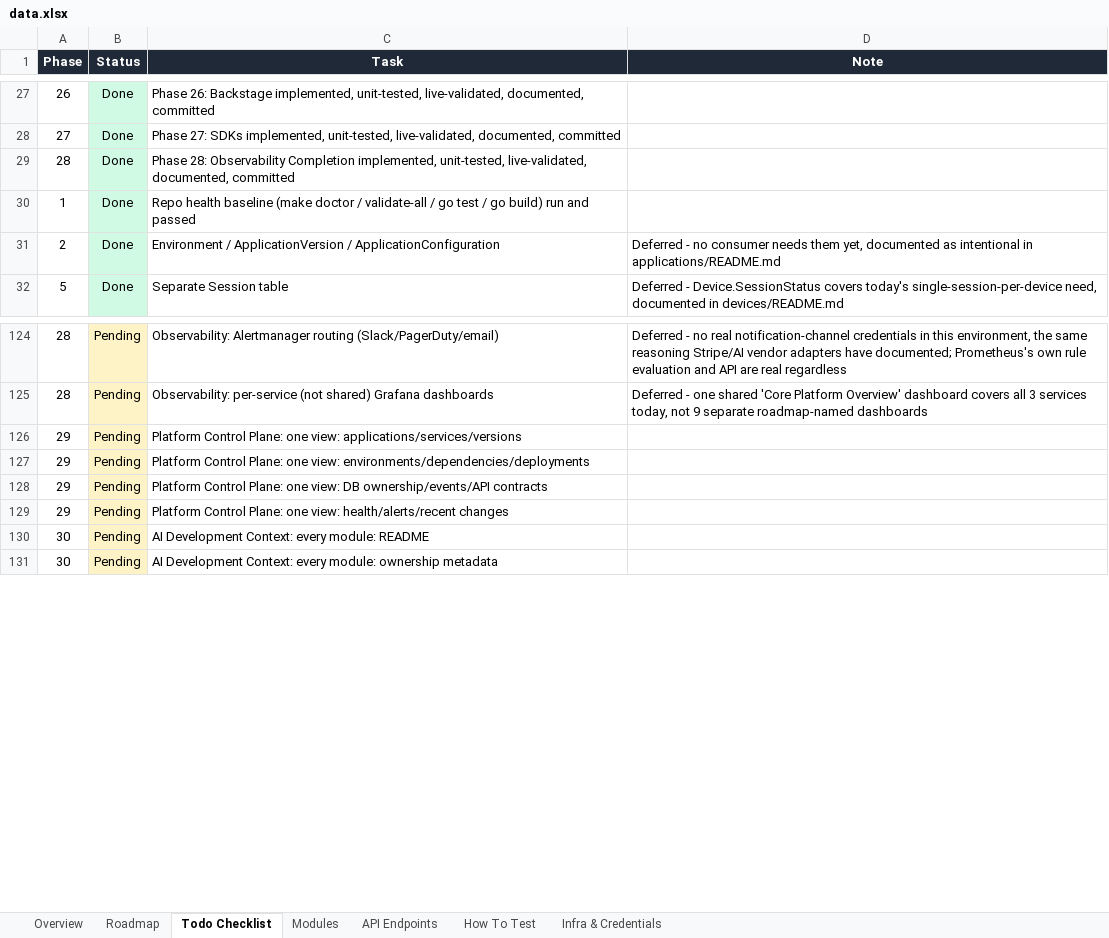
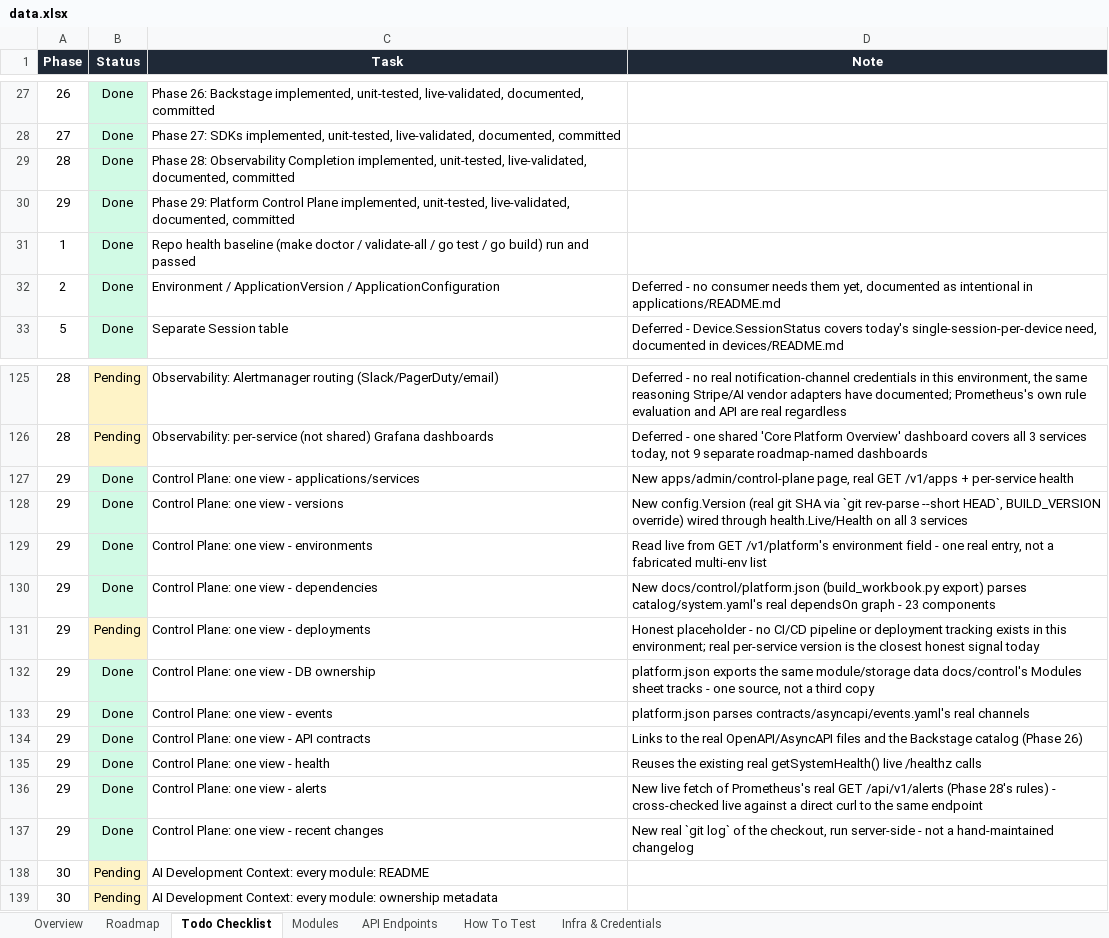
Before and after one commit to azariah1997/core, an Excel workbook: docs/control/data.xlsx, sheet Todo Checklist, drawn as a sheet; only a part is shown, gaps mark what is left out; values as stored, in another font and other column widths than the file's, no borders; table styles not drawn; removed rows and columns are numbered as before the commit, all else as after; the diff names each change by its address in the sheet, - before the commit and + after, or states it on an @@ line.

```diff
--- a/docs/control/data.xlsx (sheet Todo Checklist)
+++ b/docs/control/data.xlsx (sheet Todo Checklist)
+row 30: 29 | Done | Phase 29: Platform Control Plane implemented, unit-tested, live-validated, documented, committed
+row 127: 29 | Done | Control Plane: one view - applications/services | New apps/admin/control-plane page, real GET /v1/apps + per-service health
+row 128: 29 | Done | Control Plane: one view - versions | New config.Version (real git SHA via `git rev-parse --short HEAD`, BUILD_VERSION override) wired through health.Live/Health on all 3 services
+row 129: 29 | Done | Control Plane: one view - environments | Read live from GET /v1/platform's environment field - one real entry, not a fabricated multi-env list
+row 130: 29 | Done | Control Plane: one view - dependencies | New docs/control/platform.json (build_workbook.py export) parses catalog/system.yaml's real dependsOn graph - 23 components
-C131 (Task): Platform Control Plane: one view: applications/services/versions
+C131 (Task): Control Plane: one view - deployments
-D131 (Note): (empty)
+D131 (Note): Honest placeholder - no CI/CD pipeline or deployment tracking exists in this environment; real per-service version is the closest honest signal today
-row 127: 29 | Pending | Platform Control Plane: one view: environments/dependencies/deployments
-row 128: 29 | Pending | Platform Control Plane: one view: DB ownership/events/API contracts
-row 129: 29 | Pending | Platform Control Plane: one view: health/alerts/recent changes
+row 132: 29 | Done | Control Plane: one view - DB ownership | platform.json exports the same module/storage data docs/control's Modules sheet tracks - one source, not a third copy
+row 133: 29 | Done | Control Plane: one view - events | platform.json parses contracts/asyncapi/events.yaml's real channels
+row 134: 29 | Done | Control Plane: one view - API contracts | Links to the real OpenAPI/AsyncAPI files and the Backstage catalog (Phase 26)
+row 135: 29 | Done | Control Plane: one view - health | Reuses the existing real getSystemHealth() live /healthz calls
+row 136: 29 | Done | Control Plane: one view - alerts | New live fetch of Prometheus's real GET /api/v1/alerts (Phase 28's rules) - cross-checked live against a direct curl to the same endpoint
+row 137: 29 | Done | Control Plane: one view - recent changes | New real `git log` of the checkout, run server-side - not a hand-maintained changelog
```
Also changed, not shown: sheet Roadmap, sheet Overview, sheet How To Test, 3 other files.
